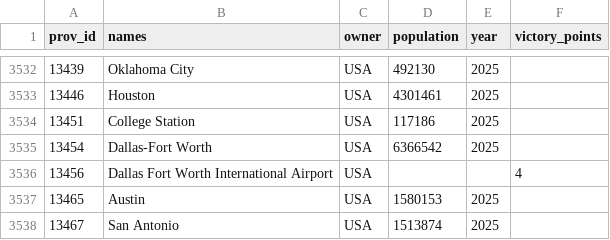
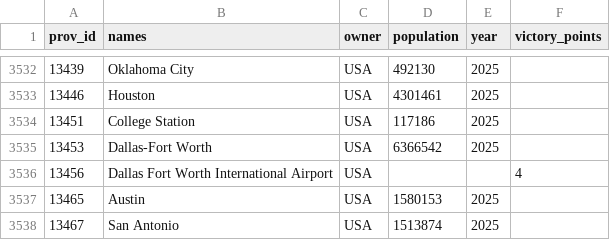
Before and after one commit to TheGamerCant/Modern-Day-Sandbox, a CSV file: __code__/province_population/vp_pops.csv, drawn as a sheet; only a part is shown, gaps mark what is left out.

Commit message:
Added pop data to names.json

```diff
--- a/__code__/province_population/vp_pops.csv
+++ b/__code__/province_population/vp_pops.csv
@@ -3534,3 +3534,3 @@
 13451,College Station,USA,117186,2025,
-13454,Dallas-Fort Worth,USA,6366542,2025,
+13453,Dallas-Fort Worth,USA,6366542,2025,
 13456,Dallas Fort Worth International Airport,USA,,,4
```
Also changed, not shown: 2 other files.
